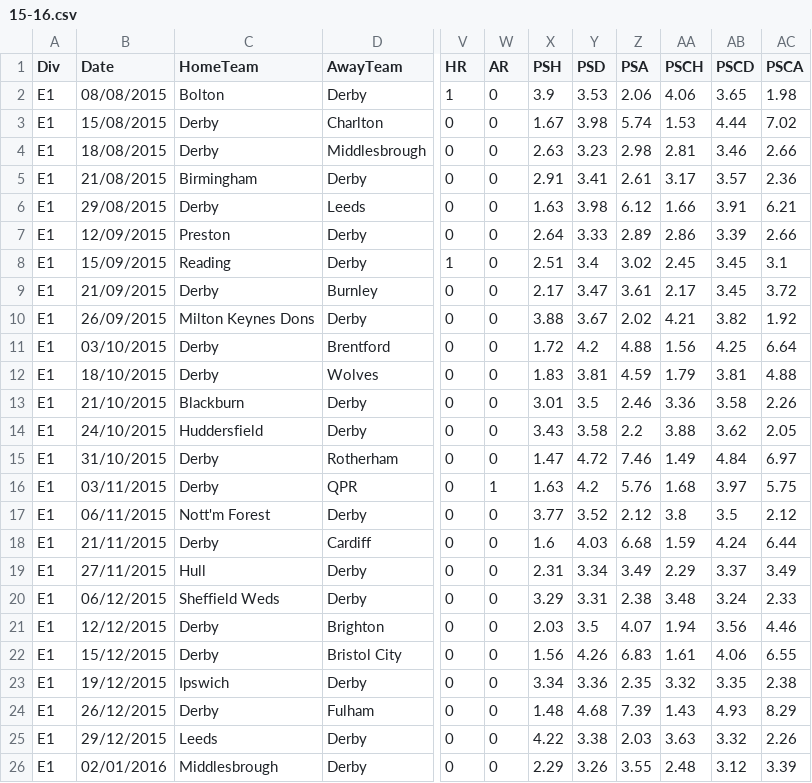
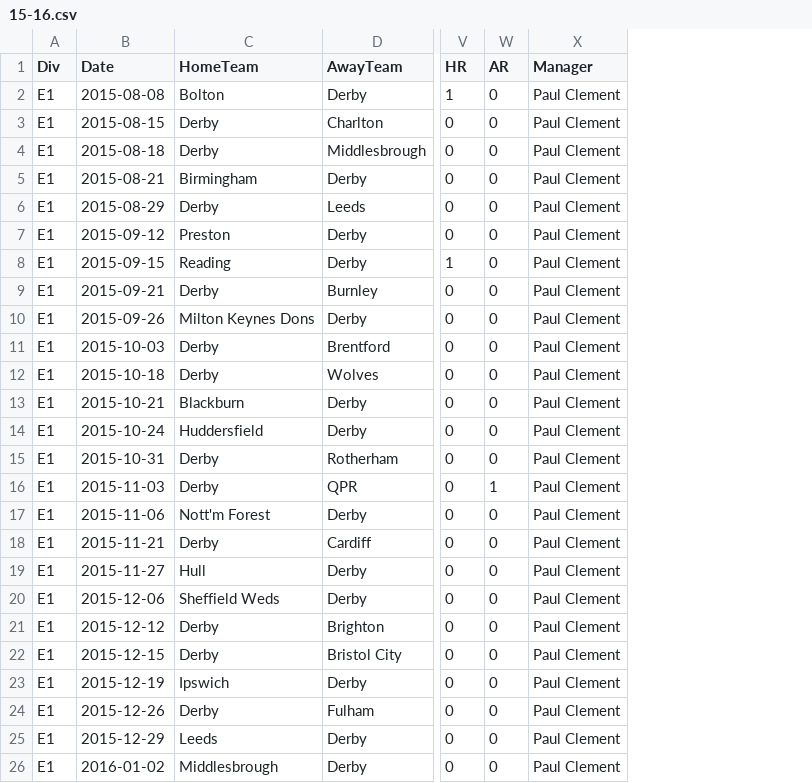
Before and after one commit to JonBray29/DCFC_Data, a CSV file: Derbys data/15-16.csv, drawn as a sheet; only a part is shown, gaps mark what is left out; removed rows and columns are numbered as before the commit, all else as after; the diff covers the shown part only; the diff names each change by its address in the sheet, - before the commit and + after, or states it on an @@ line.

```diff
--- a/Derbys data/15-16.csv
+++ b/Derbys data/15-16.csv
-column X (PSH), rows 2-26: 3.9 | 1.67 | 2.63 | 2.91 | 1.63 | 2.64 | 2.51 | 2.17 | 3.88 | 1.72 | 1.83 | 3.01 | 3.43 | 1.47 | 1.63 | 3.77 | 1.6 | 2.31 | 3.29 | 2.03 | 1.56 | 3.34 | 1.48 | 4.22 | 2.29
-column Y (PSD), rows 2-26: 3.53 | 3.98 | 3.23 | 3.41 | 3.98 | 3.33 | 3.4 | 3.47 | 3.67 | 4.2 | 3.81 | 3.5 | 3.58 | 4.72 | 4.2 | 3.52 | 4.03 | 3.34 | 3.31 | 3.5 | 4.26 | 3.36 | 4.68 | 3.38 | 3.26
-column Z (PSA), rows 2-26: 2.06 | 5.74 | 2.98 | 2.61 | 6.12 | 2.89 | 3.02 | 3.61 | 2.02 | 4.88 | 4.59 | 2.46 | 2.2 | 7.46 | 5.76 | 2.12 | 6.68 | 3.49 | 2.38 | 4.07 | 6.83 | 2.35 | 7.39 | 2.03 | 3.55
-column AA (PSCH), rows 2-26: 4.06 | 1.53 | 2.81 | 3.17 | 1.66 | 2.86 | 2.45 | 2.17 | 4.21 | 1.56 | 1.79 | 3.36 | 3.88 | 1.49 | 1.68 | 3.8 | 1.59 | 2.29 | 3.48 | 1.94 | 1.61 | 3.32 | 1.43 | 3.63 | 2.48
-column AB (PSCD), rows 2-26: 3.65 | 4.44 | 3.46 | 3.57 | 3.91 | 3.39 | 3.45 | 3.45 | 3.82 | 4.25 | 3.81 | 3.58 | 3.62 | 4.84 | 3.97 | 3.5 | 4.24 | 3.37 | 3.24 | 3.56 | 4.06 | 3.35 | 4.93 | 3.32 | 3.12
-column AC (PSCA), rows 2-26: 1.98 | 7.02 | 2.66 | 2.36 | 6.21 | 2.66 | 3.1 | 3.72 | 1.92 | 6.64 | 4.88 | 2.26 | 2.05 | 6.97 | 5.75 | 2.12 | 6.44 | 3.49 | 2.33 | 4.46 | 6.55 | 2.38 | 8.29 | 2.26 | 3.39
+column X (Manager), rows 2-26: all Paul Clement
-B2 (Date): 08/08/2015
+B2 (Date): 2015-08-08
-B3 (Date): 15/08/2015
+B3 (Date): 2015-08-15
-B4 (Date): 18/08/2015
+B4 (Date): 2015-08-18
-B5 (Date): 21/08/2015
+B5 (Date): 2015-08-21
-B6 (Date): 29/08/2015
+B6 (Date): 2015-08-29
-B7 (Date): 12/09/2015
+B7 (Date): 2015-09-12
-B8 (Date): 15/09/2015
+B8 (Date): 2015-09-15
-B9 (Date): 21/09/2015
+B9 (Date): 2015-09-21
-B10 (Date): 26/09/2015
+B10 (Date): 2015-09-26
-B11 (Date): 03/10/2015
+B11 (Date): 2015-10-03
-B12 (Date): 18/10/2015
+B12 (Date): 2015-10-18
-B13 (Date): 21/10/2015
+B13 (Date): 2015-10-21
-B14 (Date): 24/10/2015
+B14 (Date): 2015-10-24
-B15 (Date): 31/10/2015
+B15 (Date): 2015-10-31
-B16 (Date): 03/11/2015
+B16 (Date): 2015-11-03
-B17 (Date): 06/11/2015
+B17 (Date): 2015-11-06
-B18 (Date): 21/11/2015
+B18 (Date): 2015-11-21
-B19 (Date): 27/11/2015
+B19 (Date): 2015-11-27
-B20 (Date): 06/12/2015
+B20 (Date): 2015-12-06
-B21 (Date): 12/12/2015
+B21 (Date): 2015-12-12
-B22 (Date): 15/12/2015
+B22 (Date): 2015-12-15
-B23 (Date): 19/12/2015
+B23 (Date): 2015-12-19
-B24 (Date): 26/12/2015
+B24 (Date): 2015-12-26
-B25 (Date): 29/12/2015
+B25 (Date): 2015-12-29
-B26 (Date): 02/01/2016
+B26 (Date): 2016-01-02
```
Also changed, not shown: 21 edited cells elsewhere in this file, Derbys data/12-13.csv, Derbys data/13-14.csv, 13 other files.
